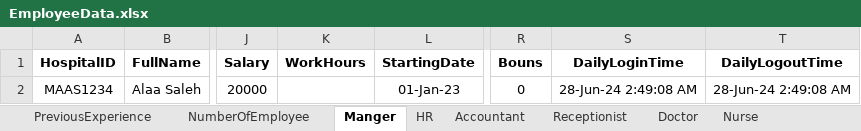
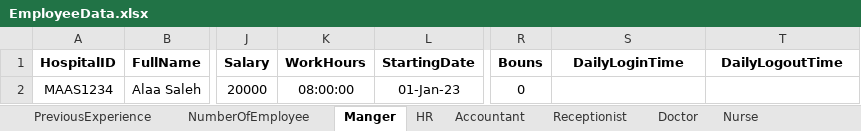
Before and after one commit to AbdullahElrouby750/.net-projects, an Excel workbook: exel files/EmployeeData.xlsx, sheet Manger, drawn as a sheet; only a part is shown, gaps mark what is left out; values as stored, in another font and other column widths than the file's, no borders; the diff names each change by its address in the sheet, - before the commit and + after, or states it on an @@ line.

```diff
--- a/exel files/EmployeeData.xlsx (sheet Manger)
+++ b/exel files/EmployeeData.xlsx (sheet Manger)
-K2 (WorkHours): (empty)
+K2 (WorkHours): 08:00:00
-S2 (DailyLoginTime): 28-Jun-24 2:49:08 AM
+S2 (DailyLoginTime): (empty)
-T2 (DailyLogoutTime): 28-Jun-24 2:49:08 AM
+T2 (DailyLogoutTime): (empty)
```
Also changed, not shown: sheet HR, sheet Accountant, sheet Receptionist, sheet Doctor, sheet Nurse, sheet Radiologist, 2 more sheets, 54 other files.
